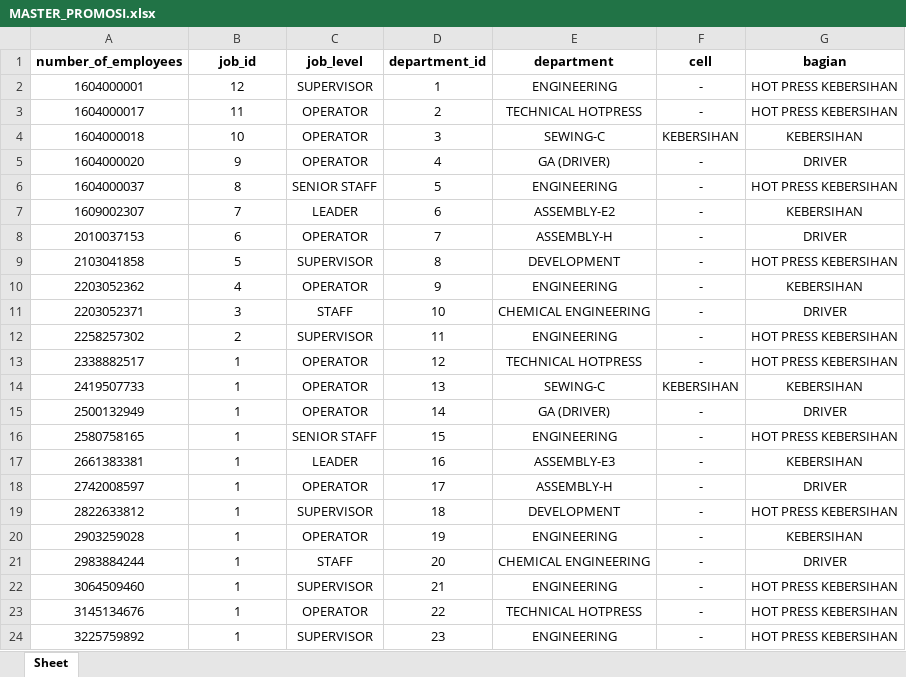
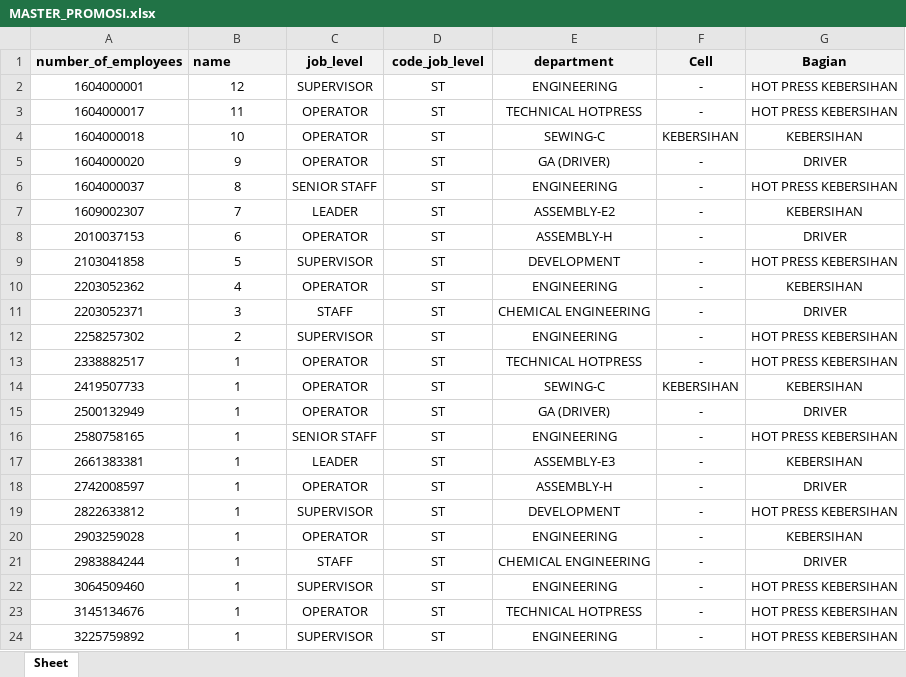
Before and after one commit to MuhamadSholikhudin/hrd, an Excel workbook: public/Excel/MASTER_PROMOSI.xlsx, sheet Sheet, drawn as a sheet; values as stored, in another font and other column widths than the file's, no borders; the diff names each change by its address in the sheet, - before the commit and + after, or states it on an @@ line.

```diff
--- a/public/Excel/MASTER_PROMOSI.xlsx (sheet Sheet)
+++ b/public/Excel/MASTER_PROMOSI.xlsx (sheet Sheet)
-A1:G1 fill: none
+A1:G1 fill: #F2F2F2
-B1: job_id
+B1: name
-B1 alignment: center
+B1 alignment: left
-D1: department_id
+D1: code_job_level
-F1: cell
+F1: Cell
-G1: bagian
+G1: Bagian
-D2 (code_job_level): 1
+D2 (code_job_level): ST
-D3 (code_job_level): 2
+D3 (code_job_level): ST
-D4 (code_job_level): 3
+D4 (code_job_level): ST
-D5 (code_job_level): 4
+D5 (code_job_level): ST
-D6 (code_job_level): 5
+D6 (code_job_level): ST
-D7 (code_job_level): 6
+D7 (code_job_level): ST
-D8 (code_job_level): 7
+D8 (code_job_level): ST
-D9 (code_job_level): 8
+D9 (code_job_level): ST
-D10 (code_job_level): 9
+D10 (code_job_level): ST
-D11 (code_job_level): 10
+D11 (code_job_level): ST
-D12 (code_job_level): 11
+D12 (code_job_level): ST
-D13 (code_job_level): 12
+D13 (code_job_level): ST
-D14 (code_job_level): 13
+D14 (code_job_level): ST
-D15 (code_job_level): 14
+D15 (code_job_level): ST
-D16 (code_job_level): 15
+D16 (code_job_level): ST
-D17 (code_job_level): 16
+D17 (code_job_level): ST
-D18 (code_job_level): 17
+D18 (code_job_level): ST
-D19 (code_job_level): 18
+D19 (code_job_level): ST
-D20 (code_job_level): 19
+D20 (code_job_level): ST
-D21 (code_job_level): 20
+D21 (code_job_level): ST
-D22 (code_job_level): 21
+D22 (code_job_level): ST
-D23 (code_job_level): 22
+D23 (code_job_level): ST
-D24 (code_job_level): 23
+D24 (code_job_level): ST
```
Also changed, not shown: public/Excel/MASTER.xlsx, public/Excel/MASTER_DATA.xlsx, 13 other files.
